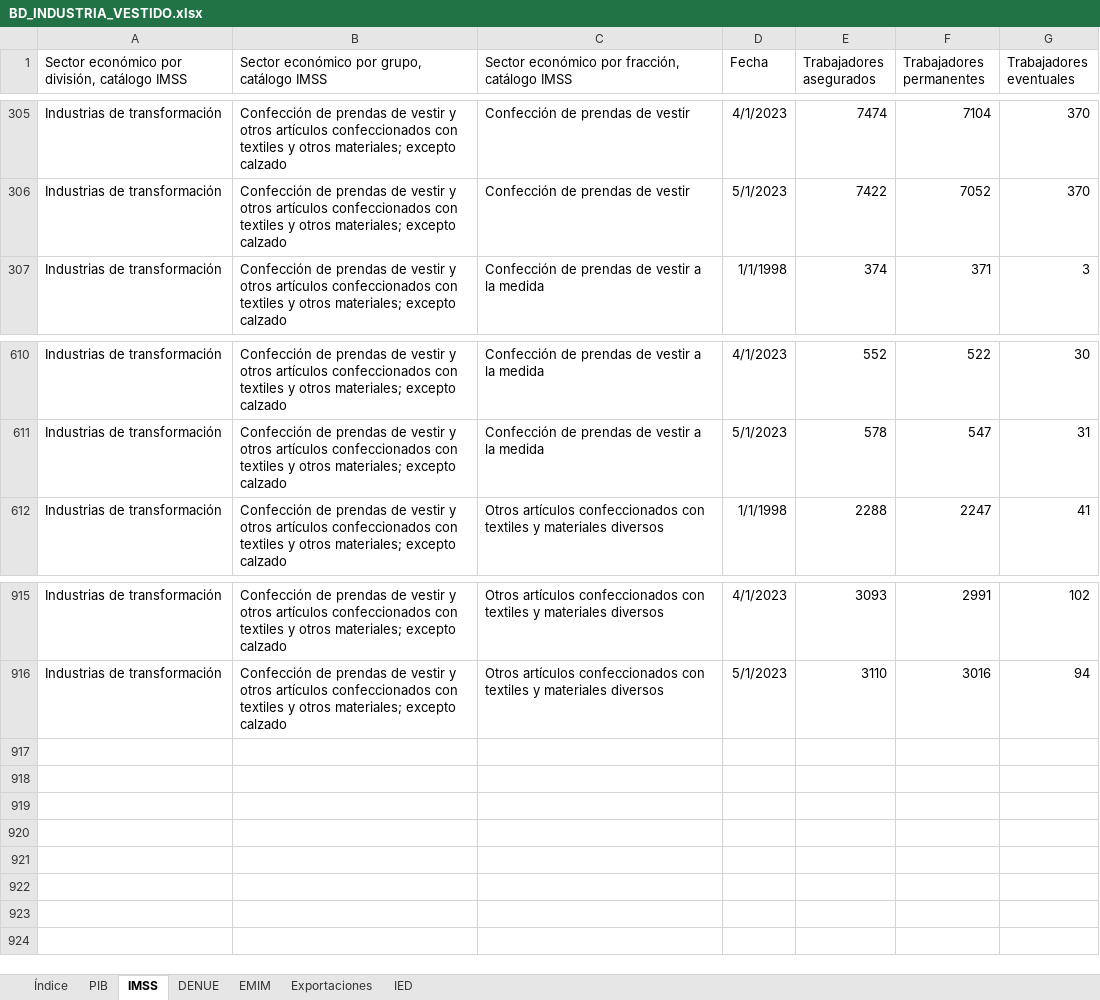
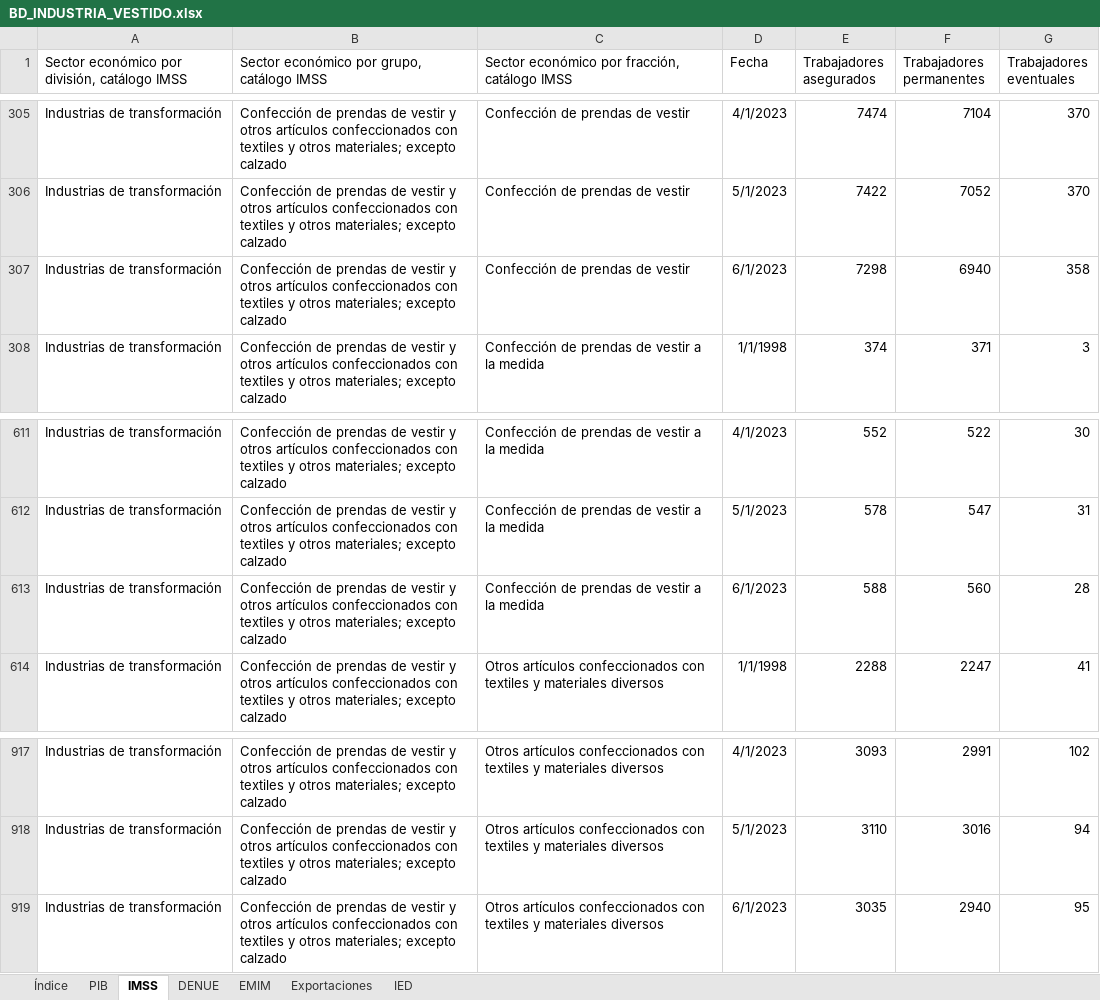
Before and after one commit to DIEEF/SEJ, an Excel workbook: sej_datos/BD_INDUSTRIA_VESTIDO.xlsx, sheet IMSS, drawn as a sheet; only a part is shown, gaps mark what is left out; values as stored, in another font and other column widths than the file's, no borders; the diff names each change by its address in the sheet, - before the commit and + after, or states it on an @@ line.

```diff
--- a/sej_datos/BD_INDUSTRIA_VESTIDO.xlsx (sheet IMSS)
+++ b/sej_datos/BD_INDUSTRIA_VESTIDO.xlsx (sheet IMSS)
+row 307: Industrias de transformación | Confección de prendas de vestir y otros artículos confeccionados con textiles y otros materiales; excepto calzado | Confección de prendas de vestir | 6/1/2023 | 7298 | 6940 | 358
+row 613: Industrias de transformación | Confección de prendas de vestir y otros artículos confeccionados con textiles y otros materiales; excepto calzado | Confección de prendas de vestir a la medida | 6/1/2023 | 588 | 560 | 28
+row 919: Industrias de transformación | Confección de prendas de vestir y otros artículos confeccionados con textiles y otros materiales; excepto calzado | Otros artículos confeccionados con textiles y materiales diversos | 6/1/2023 | 3035 | 2940 | 95
```
Also changed, not shown: sej_datos/BD_INDUSTRIA_ALIMENTARIA.xlsx, sej_datos/BD_INDUSTRIA_BEBIDASYTABACO.xlsx, 19 other files.
